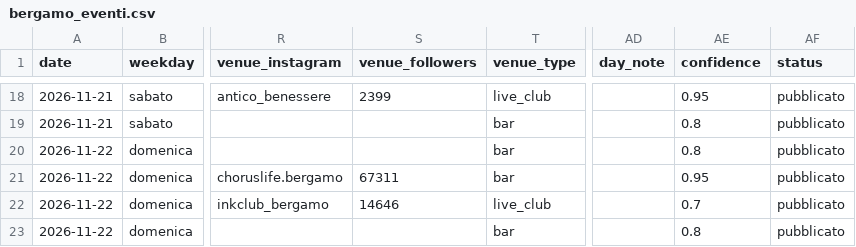
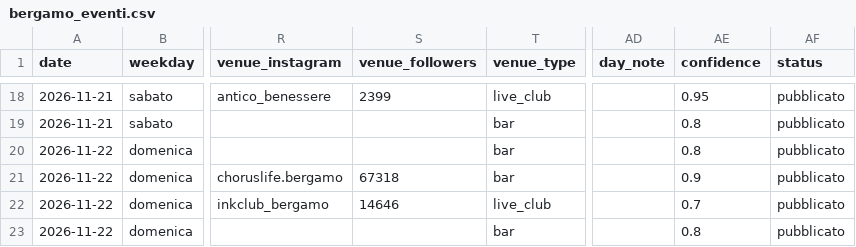
Before and after one commit to filipponoidevents-blip/bergamo-events, a CSV file: cities/bergamo/out/bergamo_eventi.csv, drawn as a sheet; only a part is shown, gaps mark what is left out; the diff covers the shown part only; the diff names each change by its address in the sheet, - before the commit and + after, or states it on an @@ line.

```diff
--- a/cities/bergamo/out/bergamo_eventi.csv
+++ b/cities/bergamo/out/bergamo_eventi.csv
-S21 (venue_followers): 67311
+S21 (venue_followers): 67318
-AE21 (confidence): 0.95
+AE21 (confidence): 0.9
```
Also changed, not shown: 15 edited cells elsewhere in this file, cities/bergamo/out/bergamo_locali.csv, cities/bergamo/out/bergamo_profili.csv, 12 other files.
